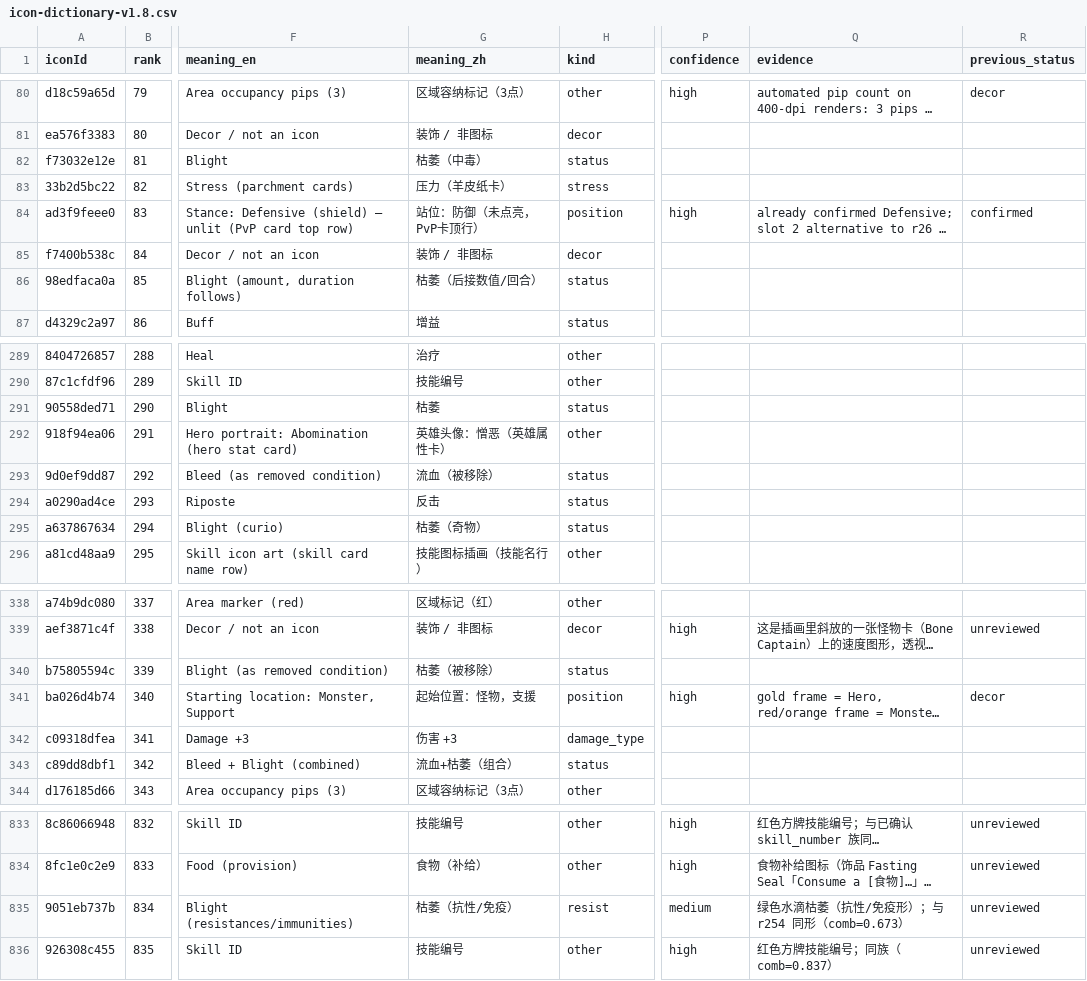
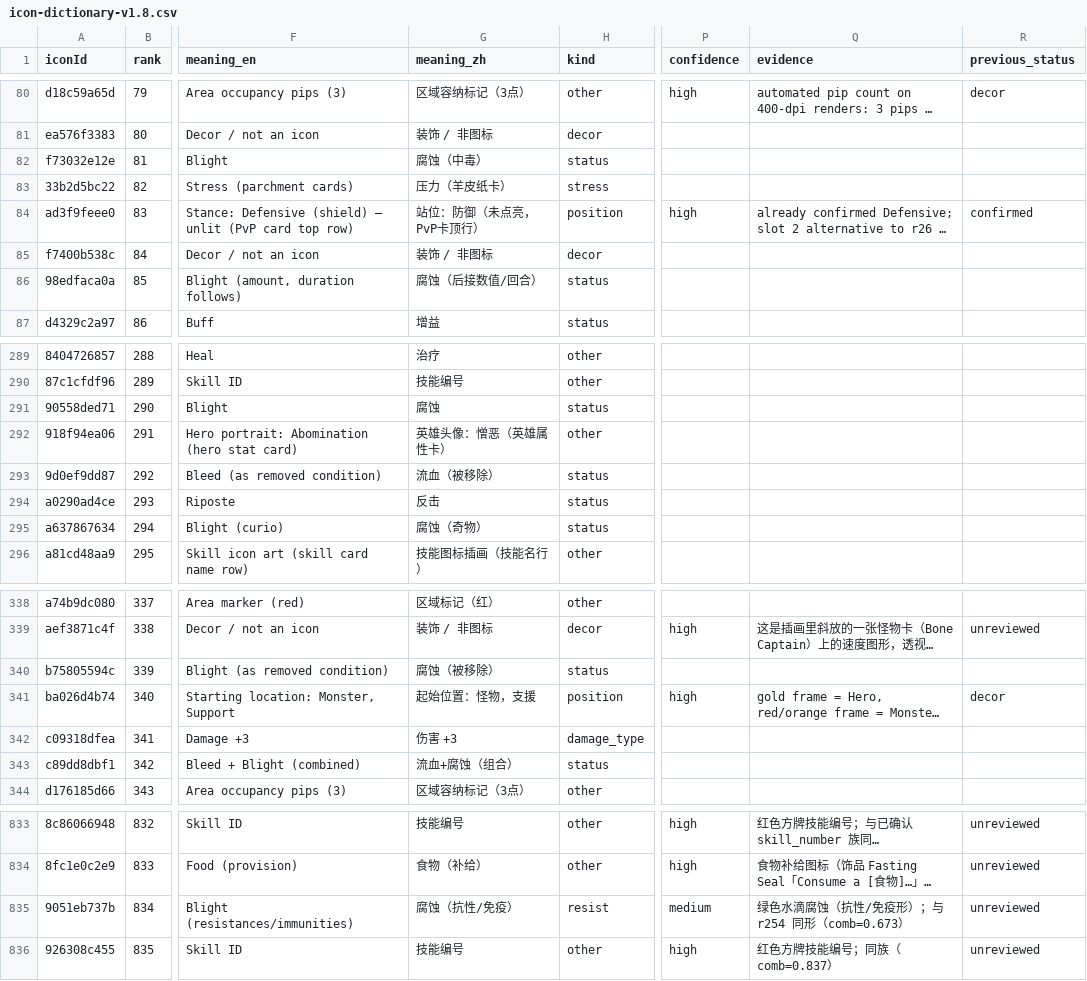
Before and after one commit to Alpaca-go/ddbg-web, a CSV file: packages/data/dictionary/icon-dictionary-v1.8.csv, drawn as a sheet; only a part is shown, gaps mark what is left out; long unchanged cells end in …; the diff covers the shown part only; the diff names each change by its address in the sheet, - before the commit and + after, or states it on an @@ line.

```diff
--- a/packages/data/dictionary/icon-dictionary-v1.8.csv
+++ b/packages/data/dictionary/icon-dictionary-v1.8.csv
-G82 (meaning_zh): 枯萎（中毒）
+G82 (meaning_zh): 腐蚀（中毒）
-G86 (meaning_zh): 枯萎（后接数值/回合）
+G86 (meaning_zh): 腐蚀（后接数值/回合）
-G291 (meaning_zh): 枯萎
+G291 (meaning_zh): 腐蚀
-G295 (meaning_zh): 枯萎（奇物）
+G295 (meaning_zh): 腐蚀（奇物）
-G340 (meaning_zh): 枯萎（被移除）
+G340 (meaning_zh): 腐蚀（被移除）
-G343 (meaning_zh): 流血+枯萎（组合）
+G343 (meaning_zh): 流血+腐蚀（组合）
-G835 (meaning_zh): 枯萎（抗性/免疫）
+G835 (meaning_zh): 腐蚀（抗性/免疫）
-Q835 (evidence): 绿色水滴枯萎（抗性/免疫形）；与 r254 同形（comb=0.673）
+Q835 (evidence): 绿色水滴腐蚀（抗性/免疫形）；与 r254 同形（comb=0.673）
```
Also changed, not shown: 13 edited cells elsewhere in this file, 26 other files.
